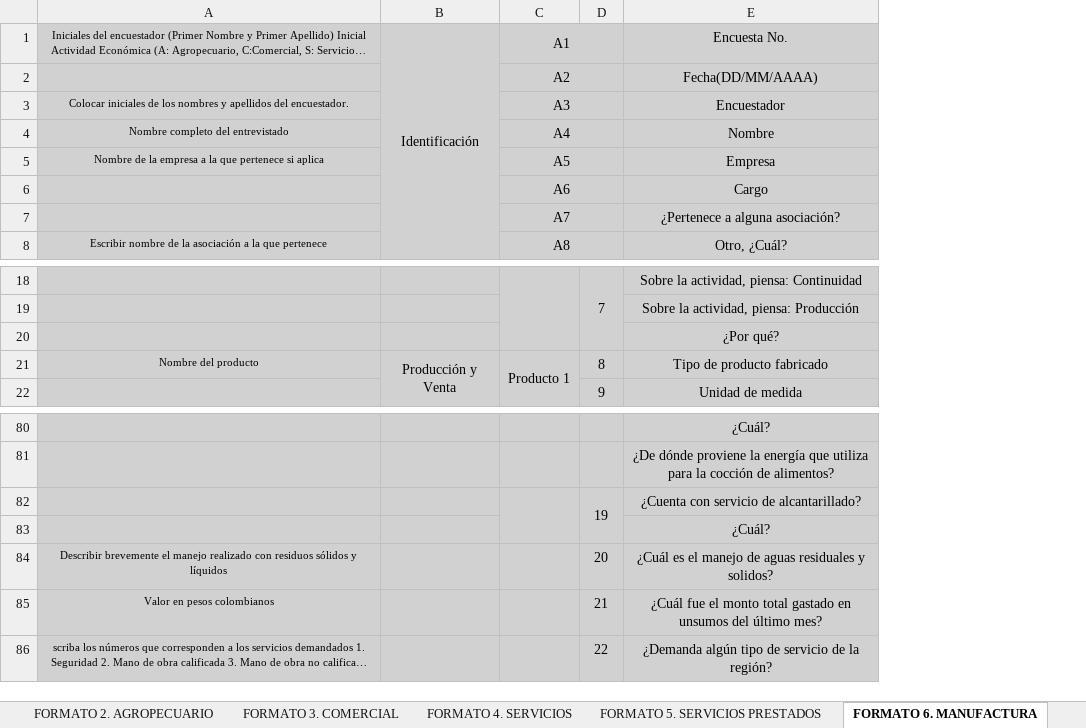
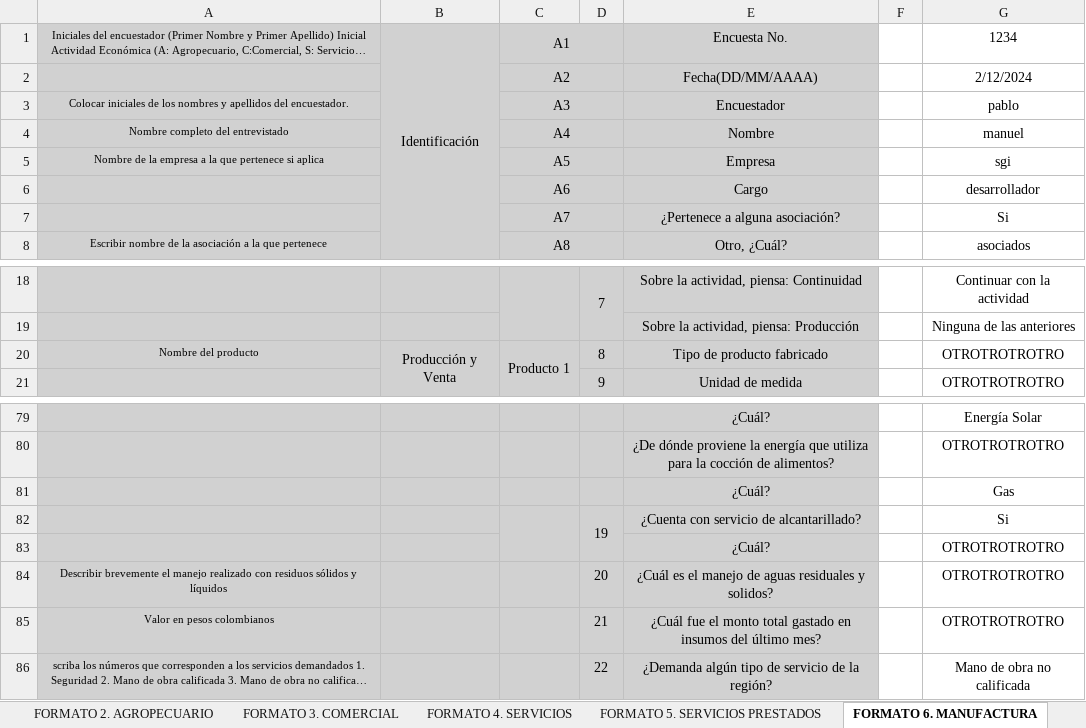
Before and after one commit to SGI-ManuelPico/informesCenso, an Excel workbook: Censo Económico Maute.xlsm, sheet FORMATO 6. MANUFACTURA, drawn as a sheet; only a part is shown, gaps mark what is left out; long unchanged cells end in …; values as stored, in another font and other column widths than the file's, no borders; removed rows and columns are numbered as before the commit, all else as after; the diff names each change by its address in the sheet, - before the commit and + after, or states it on an @@ line.

```diff
--- a/Censo Económico Maute.xlsm (sheet FORMATO 6. MANUFACTURA)
+++ b/Censo Económico Maute.xlsm (sheet FORMATO 6. MANUFACTURA)
+column F, empty
+column G, rows 1-8: 1234 | 2/12/2024 | pablo | manuel | sgi | desarrollador | Si | asociados; rows 18-21: Continuar con la actividad | Ninguna de las anteriores | OTROTROTROTRO | OTROTROTROTRO; rows 79-80: Energía Solar | OTROTROTROTRO; rows 82-86: Si | OTROTROTROTRO | OTROTROTROTRO | OTROTROTROTRO | Mano de obra no calificada
-row 20:  |  |  |  | ¿Por qué?
+row 81:  |  |  |  | ¿Cuál? |  | Gas
-E85: …gastado en unsumos del último…
+E85: …gastado en insumos del último…
```
Also changed, not shown: sheet FORMATO 1. IDENTIFICACIÓN, sheet LISTAS, sheet FORMATO 2. AGROPECUARIO, sheet FORMATO 7. TRANSPORTE, sheet FORMATO 9. MINERIA, sheet FORMATO 8. AGROINDUSTRIA, 1 more sheet, 3 other files.
